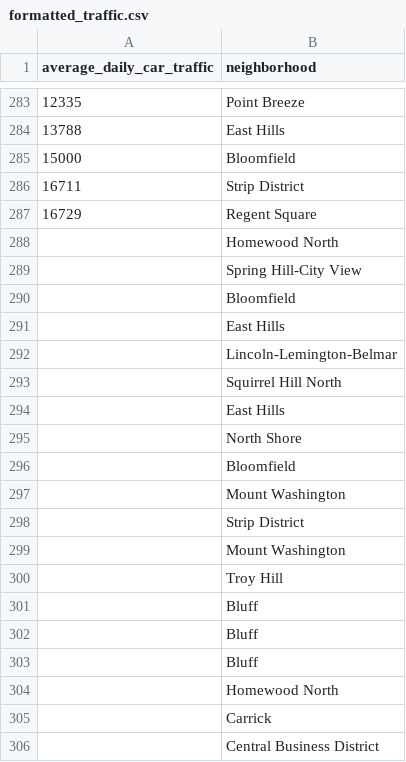
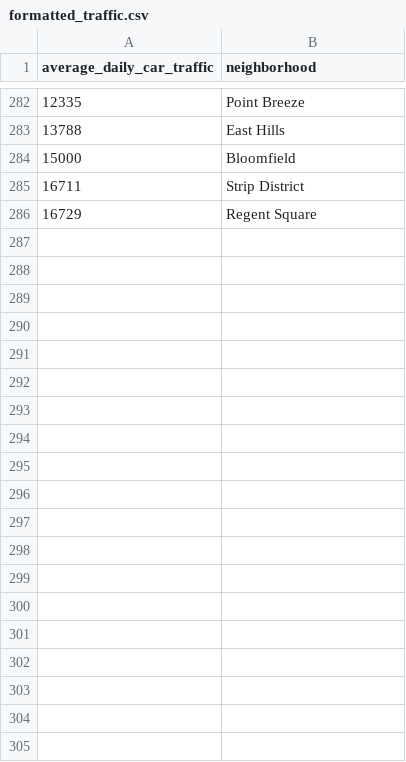
Before and after one commit to dantewarhola/Big-Ideas-in-Computing-and-Information-Group-38-Final-Project, a CSV file: dantewarhola/formatted_traffic.csv, drawn as a sheet; only a part is shown, gaps mark what is left out; the diff covers the shown part only.

```diff
--- a/dantewarhola/formatted_traffic.csv
+++ b/dantewarhola/formatted_traffic.csv
@@ -287,20 +286 @@ average_daily_car_traffic,neighborhood
 16729,Regent Square
-,Homewood North
-,Spring Hill-City View
-,Bloomfield
-,East Hills
-,Lincoln-Lemington-Belmar
-,Squirrel Hill North
-,East Hills
-,North Shore
-,Bloomfield
-,Mount Washington
-,Strip District
-,Mount Washington
-,Troy Hill
-,Bluff
-,Bluff
-,Bluff
-,Homewood North
-,Carrick
-,Central Business District
```
Also changed, not shown: 116 removed rows and 1 moved row elsewhere in this file, 2 other files.
